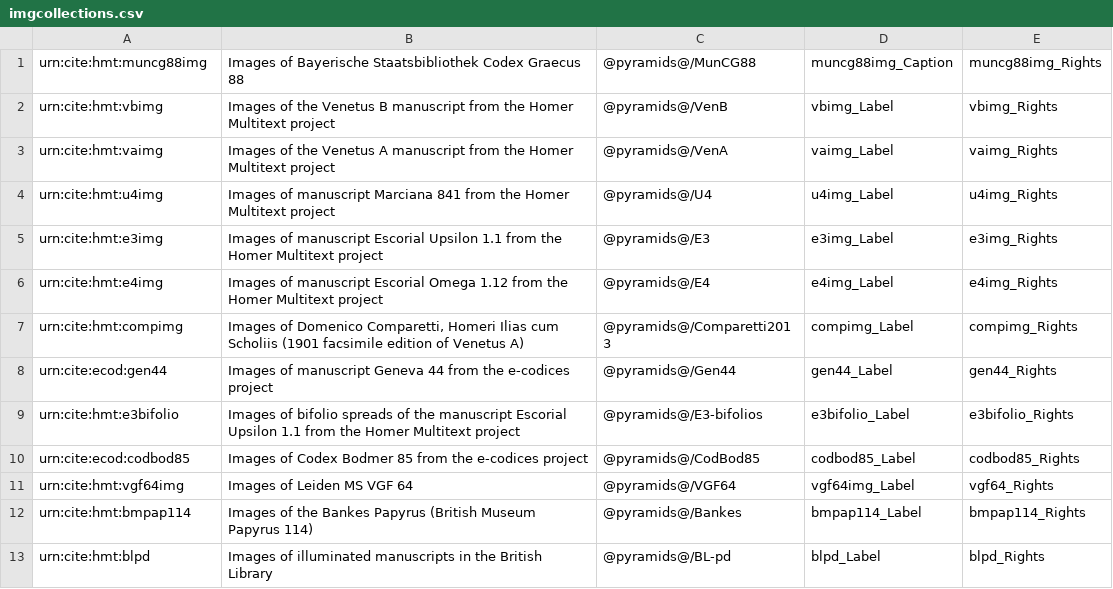
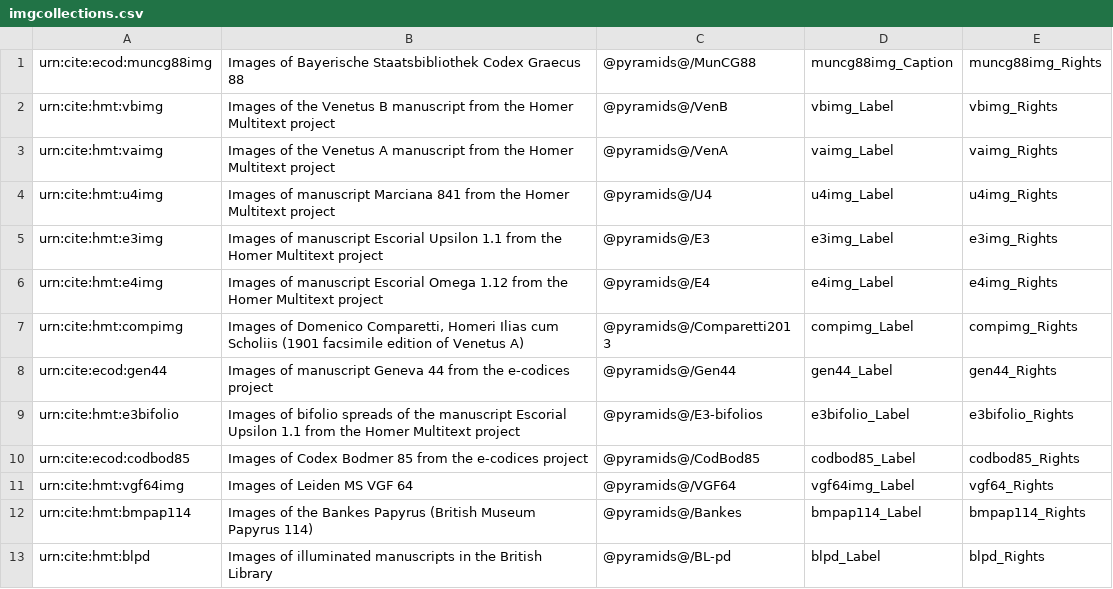
Before and after one commit to homermultitext/hmt-archive, a CSV file: cite/images/collections/imgcollections.csv, drawn as a sheet.

Commit message:
Fix namespace on ecod images.

```diff
--- a/cite/images/collections/imgcollections.csv
+++ b/cite/images/collections/imgcollections.csv
@@ -1,2 +1,2 @@
-"urn:cite:hmt:muncg88img","Images of Bayerische Staatsbibliothek Codex Graecus 88","@pyramids@/MunCG88",muncg88img_Caption,muncg88img_Rights
+"urn:cite:ecod:muncg88img","Images of Bayerische Staatsbibliothek Codex Graecus 88","@pyramids@/MunCG88",muncg88img_Caption,muncg88img_Rights
 "urn:cite:hmt:vbimg","Images of the Venetus B manuscript from the Homer Multitext project","@pyramids@/VenB",vbimg_Label,vbimg_Rights
```
Also changed, not shown: 1 other file.
